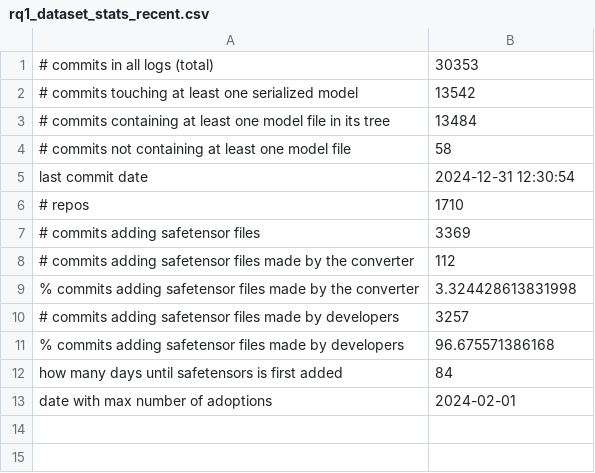
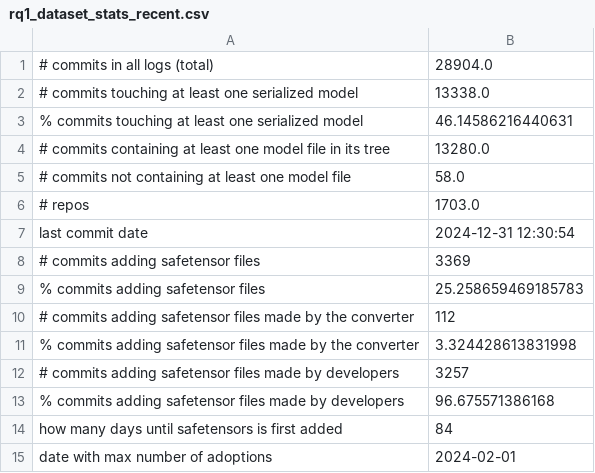
Before and after one commit to s2e-lab/model-evolution, a CSV file: results/rq1_dataset_stats_recent.csv, drawn as a sheet.

Commit message:
Results for RQ1 regenerated

```diff
--- a/results/rq1_dataset_stats_recent.csv
+++ b/results/rq1_dataset_stats_recent.csv
@@ -1,8 +1,10 @@
-# commits in all logs (total),30353
-# commits touching at least one serialized model,13542
-# commits containing at least one model file in its tree,13484
-# commits not containing at least one model file,58
+# commits in all logs (total),28904.0
+# commits touching at least one serialized model,13338.0
+% commits touching at least one serialized model,46.14586216440631
+# commits containing at least one model file in its tree,13280.0
+# commits not containing at least one model file,58.0
+# repos,1703.0
 last commit date,2024-12-31 12:30:54
-# repos,1710
 # commits adding safetensor files,3369
+% commits adding safetensor files,25.258659469185783
 # commits adding safetensor files made by the converter,112
```
Also changed, not shown: results/rq1_dataset_stats_legacy.csv, 6 other files.
